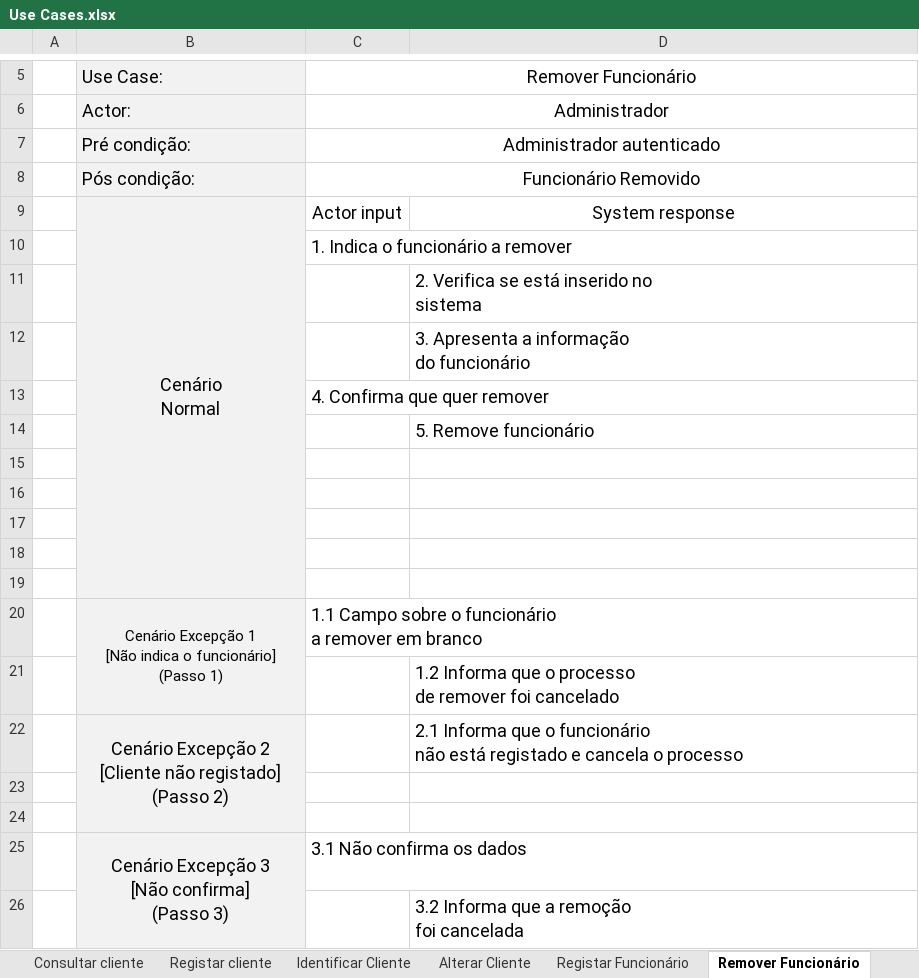
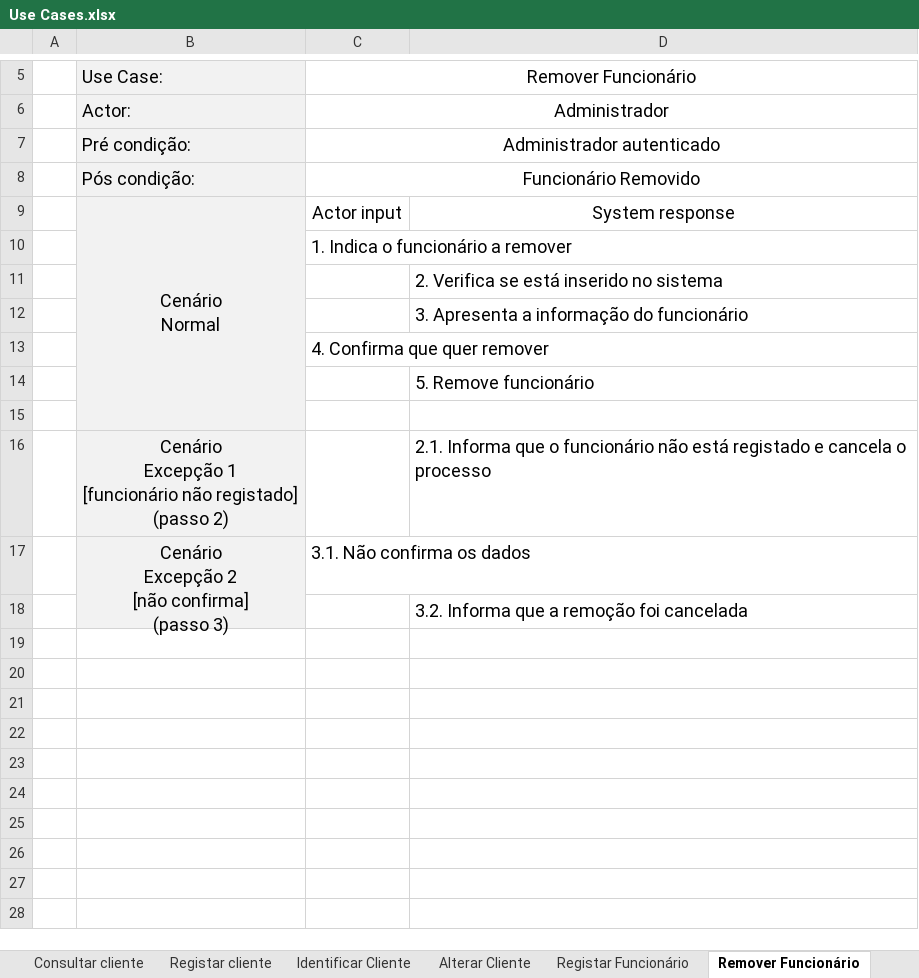
Before and after one commit to pferreira101/ConfiguraFacil, an Excel workbook: Use Cases.xlsx, sheet Remover Funcionário, drawn as a sheet; only a part is shown, gaps mark what is left out; values as stored, in another font and other column widths than the file's, no borders; removed rows and columns are numbered as before the commit, all else as after; ↵ is a line break in a cell; the diff names each change by its address in the sheet, - before the commit and + after, or states it on an @@ line.

```diff
--- a/Use Cases.xlsx (sheet Remover Funcionário)
+++ b/Use Cases.xlsx (sheet Remover Funcionário)
-D11: 2. Verifica se está inserido no ↵ sistema
+D11: 2. Verifica se está inserido no sistema
-D12: 3. Apresenta a informação ↵ do funcionário
+D12: 3. Apresenta a informação do funcionário
-row 16: (empty)
-row 17: (empty)
-row 18: (empty)
-row 19: (empty)
-row 20:  | Cenário Excepção 1 ↵ [Não indica o funcionário] ↵ (Passo 1) | 1.1 Campo sobre o funcionário ↵ a remover em branco
-row 21:  |  |  | 1.2 Informa que o processo ↵ de remover foi cancelado
-B16: Cenário Excepção 2 ↵ [Cliente não registado] ↵ (Passo 2)
+B16: Cenário ↵ Excepção 1 ↵ [funcionário não registado] ↵ (passo 2)
-B22:B24 merged
-D16: 2.1 Informa que…
+D16: 2.1. Informa que…
-row 23: (empty)
-row 24: (empty)
-B17: Cenário Excepção 3 ↵ [Não confirma] ↵ (Passo 3)
+B17: Cenário ↵ Excepção 2 ↵ [não confirma] ↵ (passo 3)
-C17: 3.1 Não confirma os dados
+C17: 3.1. Não confirma os dados
-D18: 3.2 Informa que a remoção ↵ foi cancelada
+D18: 3.2. Informa que a remoção foi cancelada
```
Also changed, not shown: sheet Configuração Ótima, sheet Registar Funcionário, sheet Adiciona Componente, sheet Processar Encomenda, sheet Adiciona Pacote, sheet Login, 8 more sheets, other sheet tabs, 24 other files.
